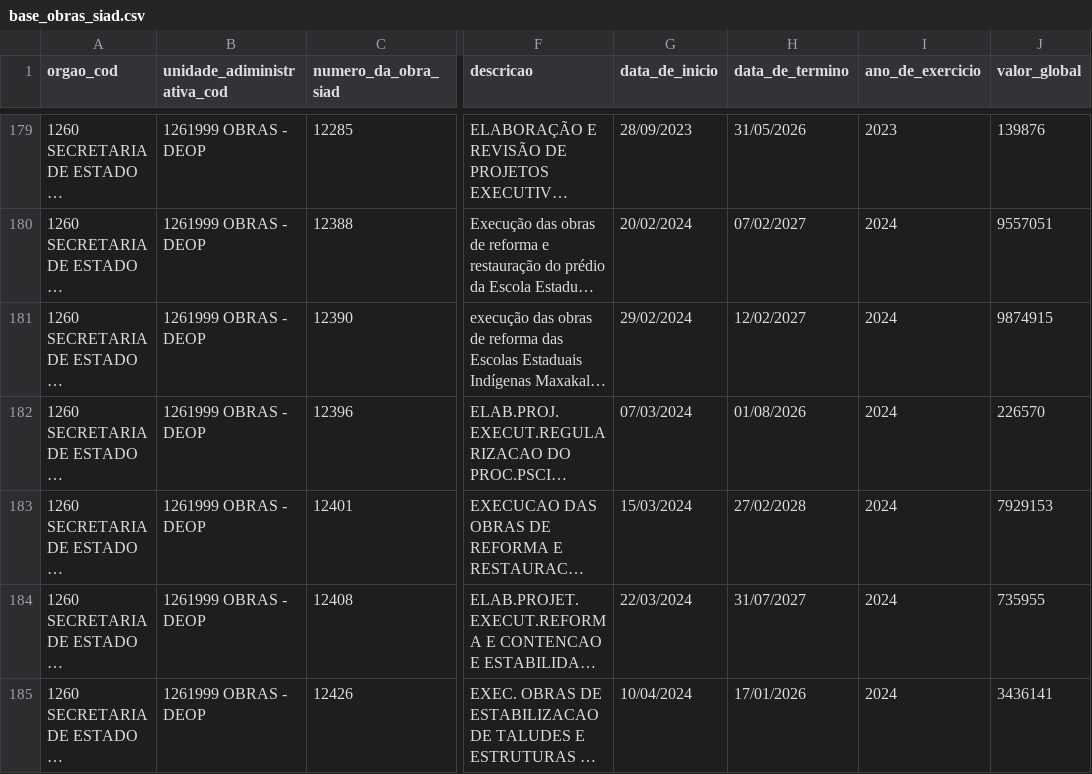
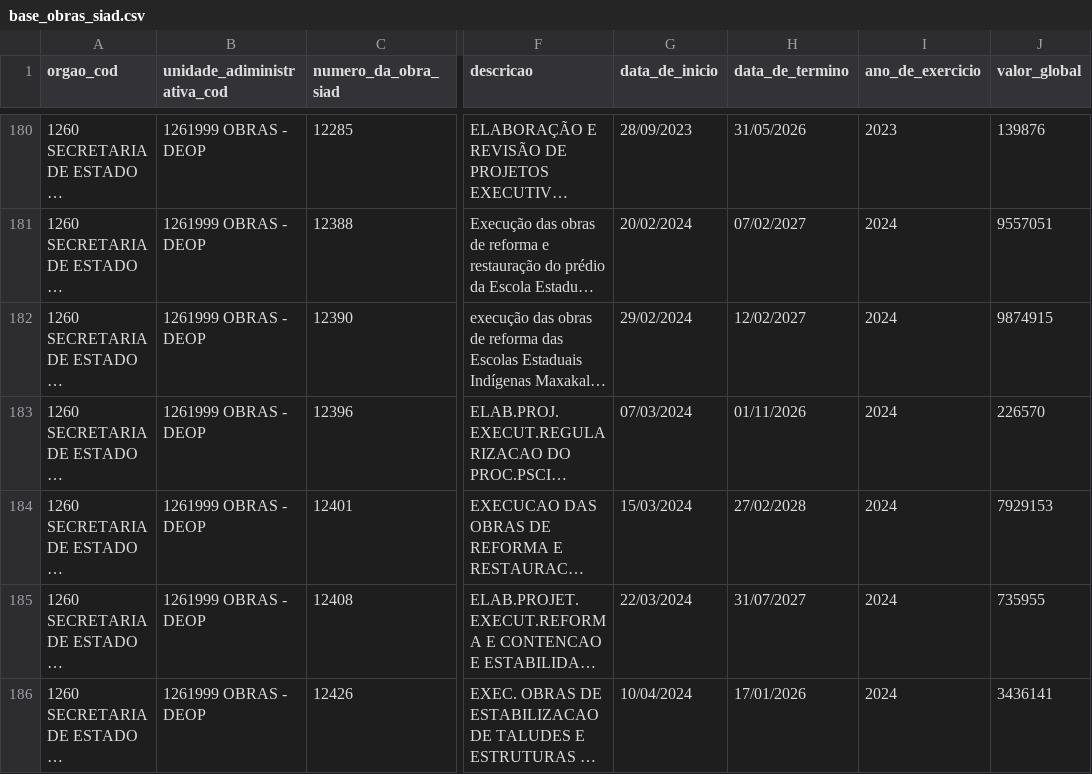
Before and after one commit to splor-mg/dados-sisor-2026, a CSV file: data/base_obras_siad.csv, drawn as a sheet; only a part is shown, gaps mark what is left out; long unchanged cells end in …; addresses are those after the commit; the diff covers the shown part only; the diff names each change by its address in the sheet, - before the commit and + after, or states it on an @@ line.

```diff
--- a/data/base_obras_siad.csv
+++ b/data/base_obras_siad.csv
-H183 (data_de_termino): 01/08/2026
+H183 (data_de_termino): 01/11/2026
```
Also changed, not shown: 1 added row and 4 edited cells elsewhere in this file, data/base_orcam_despesa_investimento.csv, data/base_qdd_plurianual_invest.csv, 4 other files.
